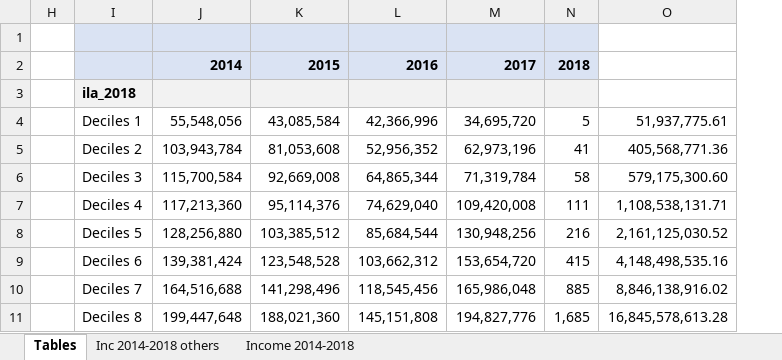
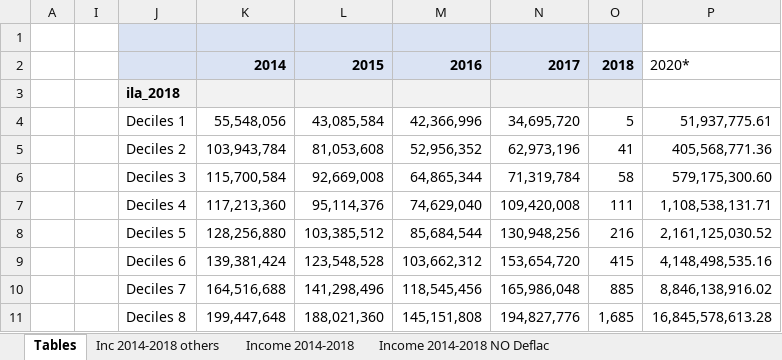
Before and after one commit to gdcaruso/VEN, an Excel workbook: data_analysis/excels/Income Analysis ENCOVI 2014-2019.xlsx, sheet Tables, drawn as a sheet; only a part is shown; values as stored, in another font and other column widths than the file's, no borders; charts and pictures and conditional formats not drawn; addresses are those after the commit; the diff covers the shown part only; the diff names each change by its address in the sheet, - before the commit and + after, or states it on an @@ line.

Commit message:
Update Income Analysis ENCOVI 2014-2019.xlsx

```diff
--- a/data_analysis/excels/Income Analysis ENCOVI 2014-2019.xlsx (sheet Tables)
+++ b/data_analysis/excels/Income Analysis ENCOVI 2014-2019.xlsx (sheet Tables)
+sheet tab: Income 2014-2018 NO Deflac
+column I, empty
-P2: (empty)
+P2: 2020*
```
Also changed, not shown: 46 added rows elsewhere in this sheet, formulas that keep their value, hidden cells, charts or pictures.
